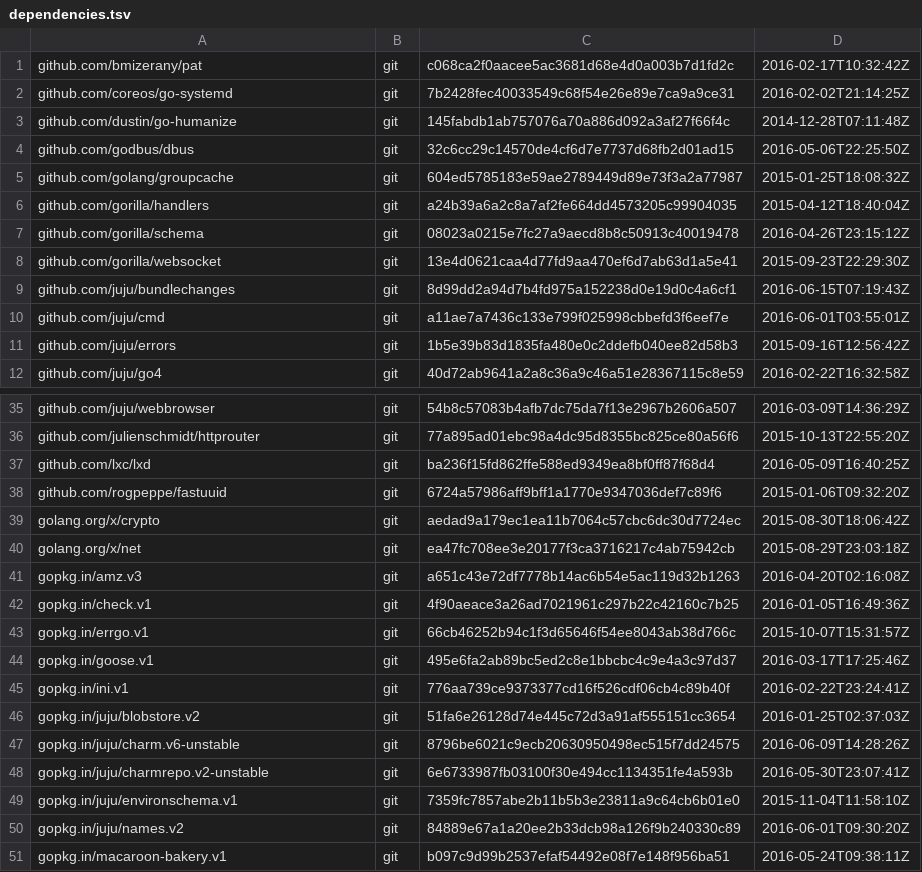
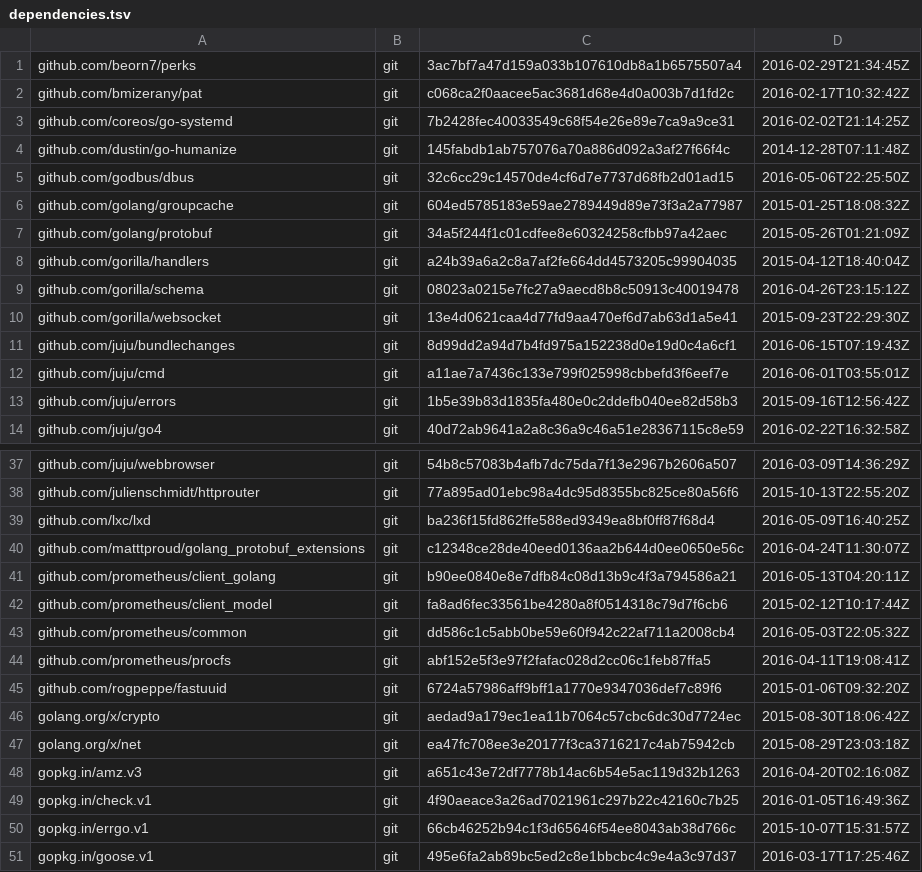
Before and after one commit to canonical/jimm, a TSV file: dependencies.tsv, drawn as a sheet; only a part is shown, gaps mark what is left out; the shorter side is filled out with more unchanged rows.

```diff
--- a/dependencies.tsv
+++ b/dependencies.tsv
@@ -1 +1,2 @@
+github.com/beorn7/perks	git	3ac7bf7a47d159a033b107610db8a1b6575507a4	2016-02-29T21:34:45Z
 github.com/bmizerany/pat	git	c068ca2f0aacee5ac3681d68e4d0a003b7d1fd2c	2016-02-17T10:32:42Z
@@ -5,2 +6,3 @@ github.com/godbus/dbus	git	32c6cc29c14570de4cf6d7e7737d68fb2d01ad15	2016-05-06T2
 github.com/golang/groupcache	git	604ed5785183e59ae2789449d89e73f3a2a77987	2015-01-25T18:08:32Z
+github.com/golang/protobuf	git	34a5f244f1c01cdfee8e60324258cfbb97a42aec	2015-05-26T01:21:09Z
 github.com/gorilla/handlers	git	a24b39a6a2c8a7af2fe664dd4573205c99904035	2015-04-12T18:40:04Z
@@ -37,2 +39,7 @@ github.com/julienschmidt/httprouter	git	77a895ad01ebc98a4dc95d8355bc825ce80a56f6
 github.com/lxc/lxd	git	ba236f15fd862ffe588ed9349ea8bf0ff87f68d4	2016-05-09T16:40:25Z
+github.com/matttproud/golang_protobuf_extensions	git	c12348ce28de40eed0136aa2b644d0ee0650e56c	2016-04-24T11:30:07Z
+github.com/prometheus/client_golang	git	b90ee0840e8e7dfb84c08d13b9c4f3a794586a21	2016-05-13T04:20:11Z
+github.com/prometheus/client_model	git	fa8ad6fec33561be4280a8f0514318c79d7f6cb6	2015-02-12T10:17:44Z
+github.com/prometheus/common	git	dd586c1c5abb0be59e60f942c22af711a2008cb4	2016-05-03T22:05:32Z
+github.com/prometheus/procfs	git	abf152e5f3e97f2fafac028d2cc06c1feb87ffa5	2016-04-11T19:08:41Z
 github.com/rogpeppe/fastuuid	git	6724a57986aff9bff1a1770e9347036def7c89f6	2015-01-06T09:32:20Z
```
Also changed, not shown: 4 other files.
